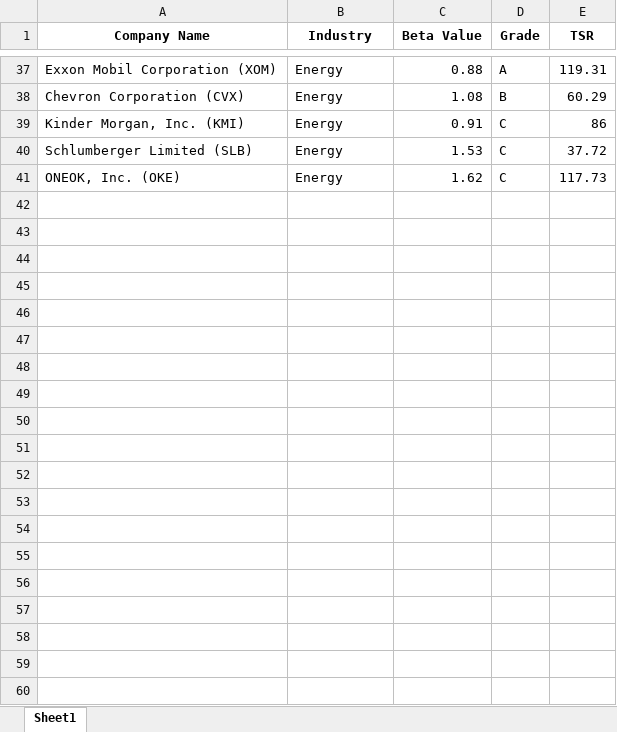
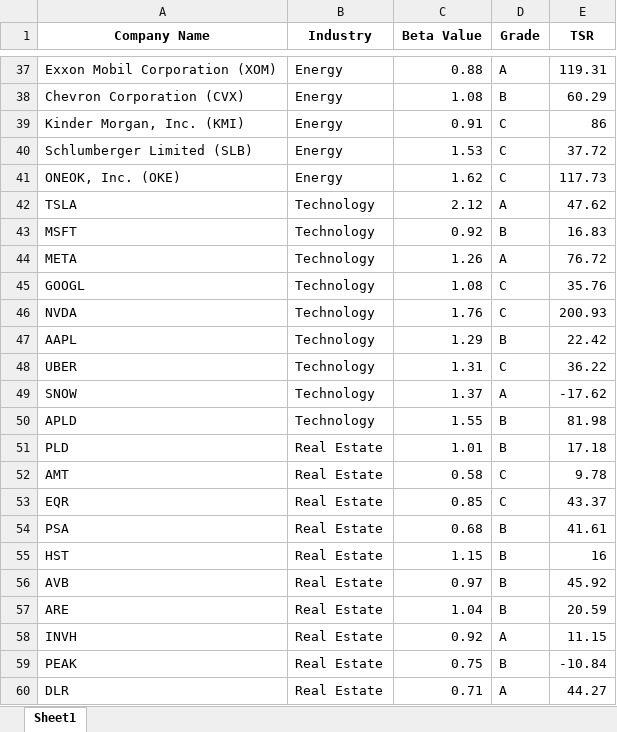
Before and after one commit to visheshgupta19/IDS_789_Final_Project, an Excel workbook: Companies.xlsx, sheet Sheet1, drawn as a sheet; only a part is shown, gaps mark what is left out; values as stored, in another font and other column widths than the file's, no borders; the diff names each change by its address in the sheet, - before the commit and + after, or states it on an @@ line.

Commit message:
Technology & Real Estate

```diff
--- a/Companies.xlsx (sheet Sheet1)
+++ b/Companies.xlsx (sheet Sheet1)
+row 42: TSLA | Technology | 2.12 | A | 47.62
+row 43: MSFT | Technology | 0.92 | B | 16.83
+row 44: META | Technology | 1.26 | A | 76.72
+row 45: GOOGL | Technology | 1.08 | C | 35.76
+row 46: NVDA | Technology | 1.76 | C | 200.93
+row 47: AAPL | Technology | 1.29 | B | 22.42
+row 48: UBER | Technology | 1.31 | C | 36.22
+row 49: SNOW | Technology | 1.37 | A | -17.62
+row 50: APLD | Technology | 1.55 | B | 81.98
+row 51: PLD | Real Estate | 1.01 | B | 17.18
+row 52: AMT | Real Estate | 0.58 | C | 9.78
+row 53: EQR | Real Estate | 0.85 | C | 43.37
+row 54: PSA | Real Estate | 0.68 | B | 41.61
+row 55: HST | Real Estate | 1.15 | B | 16
+row 56: AVB | Real Estate | 0.97 | B | 45.92
+row 57: ARE | Real Estate | 1.04 | B | 20.59
+row 58: INVH | Real Estate | 0.92 | A | 11.15
+row 59: PEAK | Real Estate | 0.75 | B | -10.84
+row 60: DLR | Real Estate | 0.71 | A | 44.27
```
